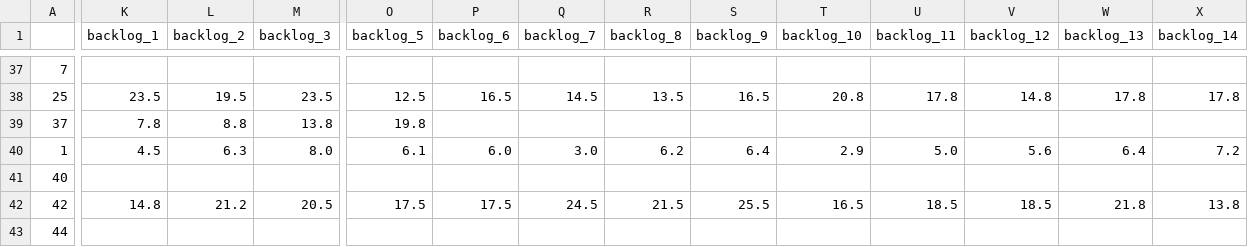
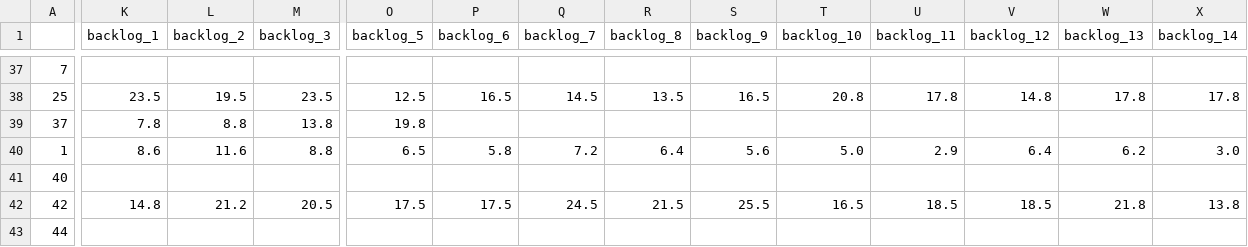
Before and after one commit to kevinekruse/berry-hill, a CSV file: src/data/BerryHillRoster_Latest.csv, drawn as a sheet; only a part is shown, gaps mark what is left out; the diff covers the shown part only; the diff names each change by its address in the sheet, - before the commit and + after, or states it on an @@ line.

```diff
--- a/src/data/BerryHillRoster_Latest.csv
+++ b/src/data/BerryHillRoster_Latest.csv
-K40 (backlog_1): 4.5
+K40 (backlog_1): 8.6
-L40 (backlog_2): 6.3
+L40 (backlog_2): 11.6
-M40 (backlog_3): 8.0
+M40 (backlog_3): 8.8
-O40 (backlog_5): 6.1
+O40 (backlog_5): 6.5
-P40 (backlog_6): 6.0
+P40 (backlog_6): 5.8
-Q40 (backlog_7): 3.0
+Q40 (backlog_7): 7.2
-R40 (backlog_8): 6.2
+R40 (backlog_8): 6.4
-S40 (backlog_9): 6.4
+S40 (backlog_9): 5.6
-T40 (backlog_10): 2.9
+T40 (backlog_10): 5.0
-U40 (backlog_11): 5.0
+U40 (backlog_11): 2.9
-V40 (backlog_12): 5.6
+V40 (backlog_12): 6.4
-W40 (backlog_13): 6.4
+W40 (backlog_13): 6.2
-X40 (backlog_14): 7.2
+X40 (backlog_14): 3.0
```
Also changed, not shown: 5 edited cells elsewhere in this file, src/data/BerryHillScores_All_Latest.csv, src/data/BerryHillScores_Latest.csv.
